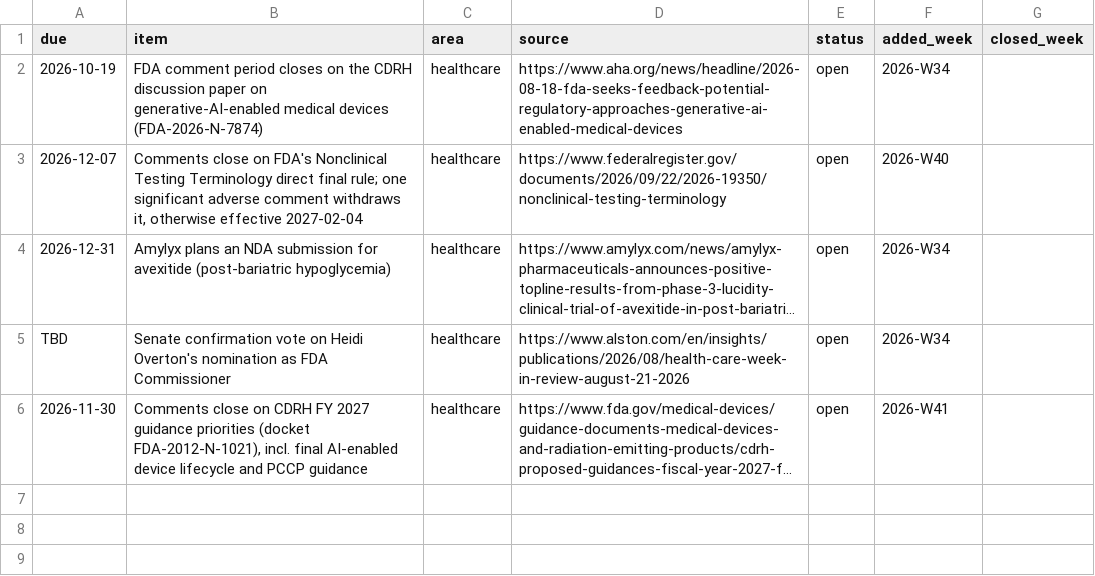
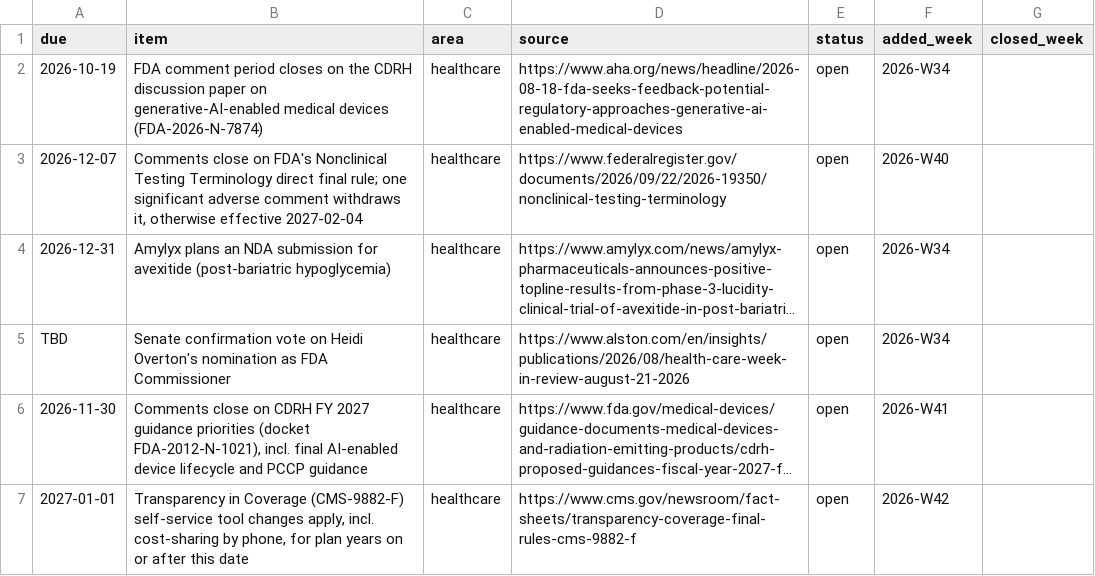
Before and after one commit to mnaye/mai_pkb, a CSV file: data/follow-ups.csv, drawn as a sheet; long unchanged cells end in …; the diff names each change by its address in the sheet, - before the commit and + after, or states it on an @@ line.

```diff
--- a/data/follow-ups.csv
+++ b/data/follow-ups.csv
+row 7: 2027-01-01 | Transparency in Coverage (CMS-9882-F) self-service tool changes apply, incl. cost-sharing by phone, for plan years on or after this date | healthcare | https://www.cms.gov/newsroom/fact-sheets/transparency-coverage-final-rules-cms-9882-f | open | 2026-W42
```
Also changed, not shown: data/trends.csv, 1 other file.
